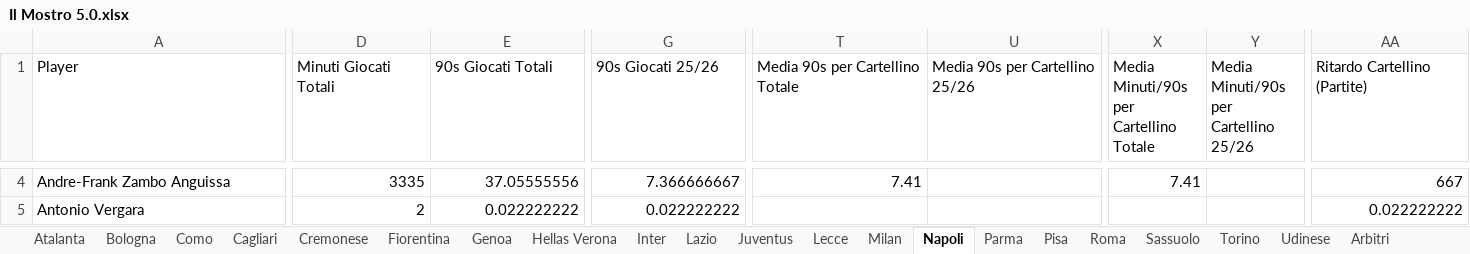
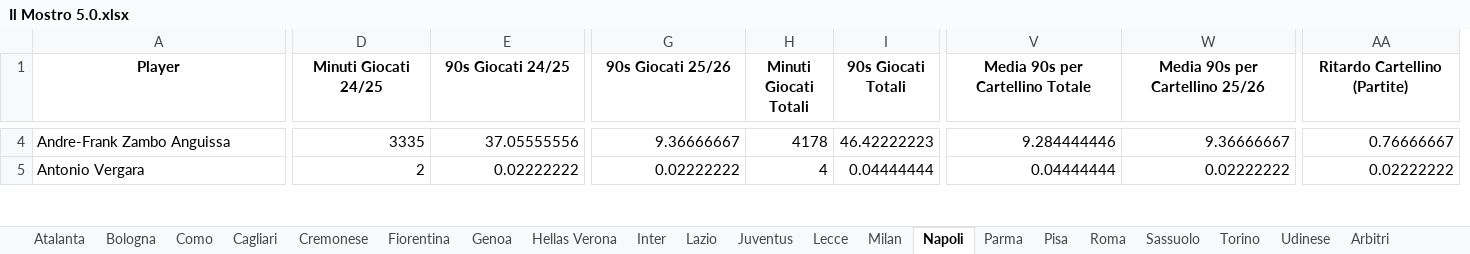
Before and after one commit to clayx9-design/Il-Mostro5.0, an Excel workbook: Il Mostro 5.0.xlsx, sheet Napoli, drawn as a sheet; only a part is shown, gaps mark what is left out; values as stored, in another font and other column widths than the file's, no borders; charts and pictures not drawn; removed rows and columns are numbered as before the commit, all else as after; the diff covers the shown part only; the diff names each change by its address in the sheet, - before the commit and + after, or states it on an @@ line.

```diff
--- a/Il Mostro 5.0.xlsx (sheet Napoli)
+++ b/Il Mostro 5.0.xlsx (sheet Napoli)
+column H (Minuti Giocati Totali), rows 4-5: 4178 | 4
+column I (90s Giocati Totali), rows 4-5: 46.42222223 | 0.04444444
-column X, row 1: Media Minuti/90s per Cartellino Totale; row 4: 7.41
-column Y, row 1: Media Minuti/90s per Cartellino 25/26
@@ A1:G1 bold: off → on, alignment: left → center @@
-D1: Minuti Giocati Totali
+D1: Minuti Giocati 24/25
-E1: 90s Giocati Totali
+E1: 90s Giocati 24/25
@@ V1:W1 bold: off → on, alignment: left → center @@
@@ AA1 bold: off → on, alignment: left → center @@
-G4 (90s Giocati 25/26): 7.366666667
+G4 (90s Giocati 25/26): 9.36666667
-V4 (Media 90s per Cartellino Totale): 7.41
+V4 (Media 90s per Cartellino Totale): 9.284444446
-W4 (Media 90s per Cartellino 25/26): (empty)
+W4 (Media 90s per Cartellino 25/26): 9.36666667
-AA4 (Ritardo Cartellino (Partite)): 667
+AA4 (Ritardo Cartellino (Partite)): 0.76666667
-E5 (90s Giocati 24/25): 0.022222222
+E5 (90s Giocati 24/25): 0.02222222
-G5 (90s Giocati 25/26): 0.022222222
+G5 (90s Giocati 25/26): 0.02222222
-V5 (Media 90s per Cartellino Totale): (empty)
+V5 (Media 90s per Cartellino Totale): 0.04444444
-W5 (Media 90s per Cartellino 25/26): (empty)
+W5 (Media 90s per Cartellino 25/26): 0.02222222
-AA5 (Ritardo Cartellino (Partite)): 0.022222222
+AA5 (Ritardo Cartellino (Partite)): 0.02222222
```
Also changed, not shown: 2 removed rows, 253 edited cells and cell formats elsewhere in this sheet, sheet Udinese, sheet Torino, sheet Juventus, sheet Milan, sheet Sassuolo, sheet Hellas Verona, 13 more sheets.
